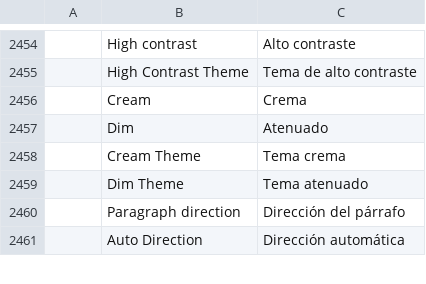
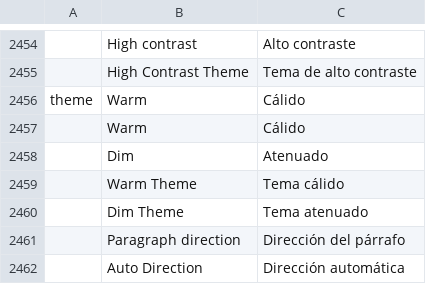
Before and after one commit to treeforjs/photocraft, a TSV file: crates/ui-egui/src/i18n/es.tsv, drawn as a sheet; only a part is shown, gaps mark what is left out; removed rows and columns are numbered as before the commit, all else as after; the diff names each change by its address in the sheet, - before the commit and + after, or states it on an @@ line.

```diff
--- a/crates/ui-egui/src/i18n/es.tsv
+++ b/crates/ui-egui/src/i18n/es.tsv
-row 2456:  | Cream | Crema
+row 2456: theme | Warm | Cálido
+row 2457:  | Warm | Cálido
-row 2458:  | Cream Theme | Tema crema
+row 2459:  | Warm Theme | Tema cálido
```
Also changed, not shown: crates/ui-egui/src/i18n/fr.tsv, crates/ui-egui/src/i18n/id.tsv, 23 other files.
